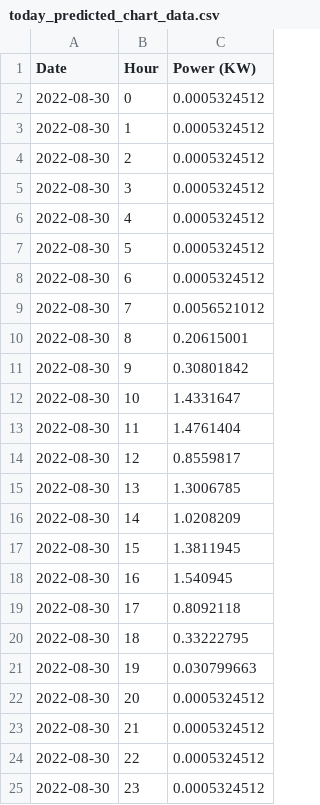
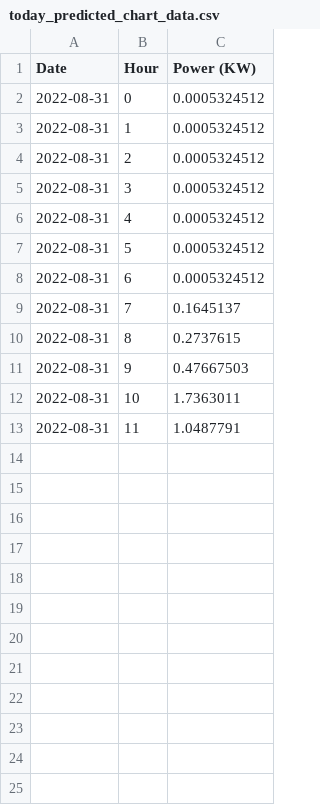
Before and after one commit to Mubeen31/solar-power-predictions, a CSV file: xgboost model/today_predicted_chart_data.csv, drawn as a sheet.

Commit message:
first commit

```diff
--- a/xgboost model/today_predicted_chart_data.csv
+++ b/xgboost model/today_predicted_chart_data.csv
@@ -1,25 +1,13 @@
 Date,Hour,Power (KW)
-2022-08-30,0,0.0005324512
-2022-08-30,1,0.0005324512
-2022-08-30,2,0.0005324512
-2022-08-30,3,0.0005324512
-2022-08-30,4,0.0005324512
-2022-08-30,5,0.0005324512
-2022-08-30,6,0.0005324512
-2022-08-30,7,0.0056521012
-2022-08-30,8,0.20615001
-2022-08-30,9,0.30801842
-2022-08-30,10,1.4331647
-2022-08-30,11,1.4761404
-2022-08-30,12,0.8559817
-2022-08-30,13,1.3006785
-2022-08-30,14,1.0208209
-2022-08-30,15,1.3811945
-2022-08-30,16,1.540945
-2022-08-30,17,0.8092118
-2022-08-30,18,0.33222795
-2022-08-30,19,0.030799663
-2022-08-30,20,0.0005324512
-2022-08-30,21,0.0005324512
-2022-08-30,22,0.0005324512
-2022-08-30,23,0.0005324512
+2022-08-31,0,0.0005324512
+2022-08-31,1,0.0005324512
+2022-08-31,2,0.0005324512
+2022-08-31,3,0.0005324512
+2022-08-31,4,0.0005324512
+2022-08-31,5,0.0005324512
+2022-08-31,6,0.0005324512
+2022-08-31,7,0.1645137
+2022-08-31,8,0.2737615
+2022-08-31,9,0.47667503
+2022-08-31,10,1.7363011
+2022-08-31,11,1.0487791
```
